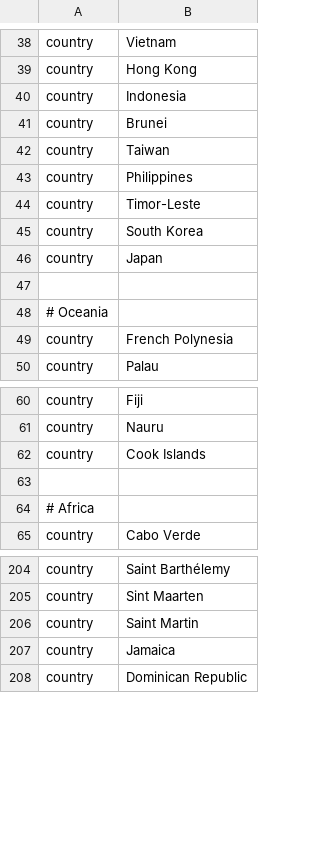
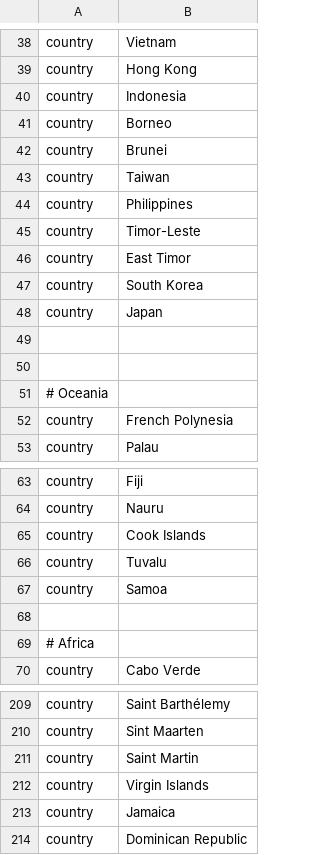
Before and after one commit to nextstrain/chikv, a TSV file: config/color_orderings.tsv, drawn as a sheet; only a part is shown, gaps mark what is left out.

```diff
--- a/config/color_orderings.tsv
+++ b/config/color_orderings.tsv
@@ -40,2 +40,3 @@ country	Hong Kong
 country	Indonesia
+country	Borneo
 country	Brunei
@@ -44,4 +45,6 @@ country	Philippines
 country	Timor-Leste
+country	East Timor
 country	South Korea
 country	Japan
+
 
@@ -62,2 +65,4 @@ country	Nauru
 country	Cook Islands
+country	Tuvalu
+country	Samoa
 
@@ -206,2 +211,3 @@ country	Sint Maarten
 country	Saint Martin
+country	Virgin Islands
 country	Jamaica
```
Also changed, not shown: config/lat_longs.tsv.
